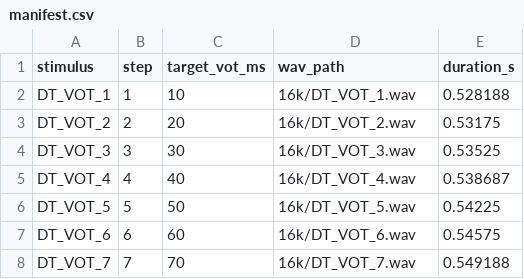
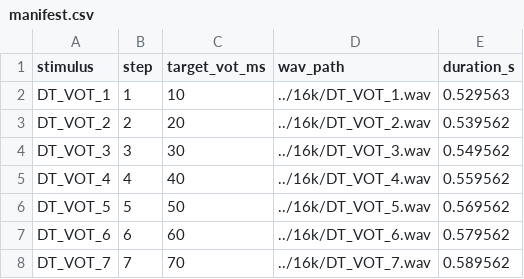
Before and after one commit to lnotsira/hubert-asaa, a CSV file: stimuli/praat/manifest.csv, drawn as a sheet.

```diff
--- a/stimuli/praat/manifest.csv
+++ b/stimuli/praat/manifest.csv
@@ -1,8 +1,8 @@
 stimulus,step,target_vot_ms,wav_path,duration_s
-DT_VOT_1,1,10,16k/DT_VOT_1.wav,0.528188
-DT_VOT_2,2,20,16k/DT_VOT_2.wav,0.53175
-DT_VOT_3,3,30,16k/DT_VOT_3.wav,0.53525
-DT_VOT_4,4,40,16k/DT_VOT_4.wav,0.538687
-DT_VOT_5,5,50,16k/DT_VOT_5.wav,0.54225
-DT_VOT_6,6,60,16k/DT_VOT_6.wav,0.54575
-DT_VOT_7,7,70,16k/DT_VOT_7.wav,0.549188
+DT_VOT_1,1,10,../16k/DT_VOT_1.wav,0.529563
+DT_VOT_2,2,20,../16k/DT_VOT_2.wav,0.539562
+DT_VOT_3,3,30,../16k/DT_VOT_3.wav,0.549562
+DT_VOT_4,4,40,../16k/DT_VOT_4.wav,0.559562
+DT_VOT_5,5,50,../16k/DT_VOT_5.wav,0.569562
+DT_VOT_6,6,60,../16k/DT_VOT_6.wav,0.579562
+DT_VOT_7,7,70,../16k/DT_VOT_7.wav,0.589562
```
Also changed, not shown: 35 other files.
